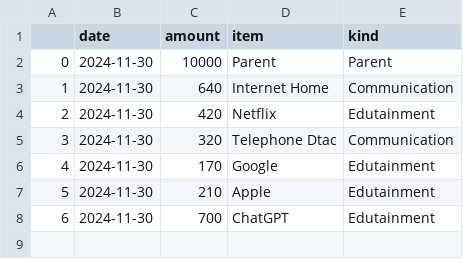
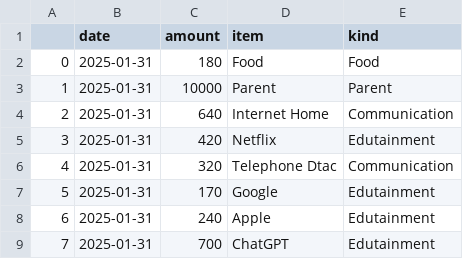
Before and after one commit to santimcs/A5, a CSV file: Data/expense-eom.csv, drawn as a sheet; addresses are those after the commit; the diff names each change by its address in the sheet, - before the commit and + after, or states it on an @@ line.

```diff
--- a/Data/expense-eom.csv
+++ b/Data/expense-eom.csv
+row 2: 0 | 2025-01-31 | 180 | Food | Food
@@ column A renumbered from row 3 down @@
-B3:B9 (date): 2024-11-30
+B3:B9 (date): 2025-01-31
-C8 (amount): 210
+C8 (amount): 240
```
Also changed, not shown: 6 other files.
